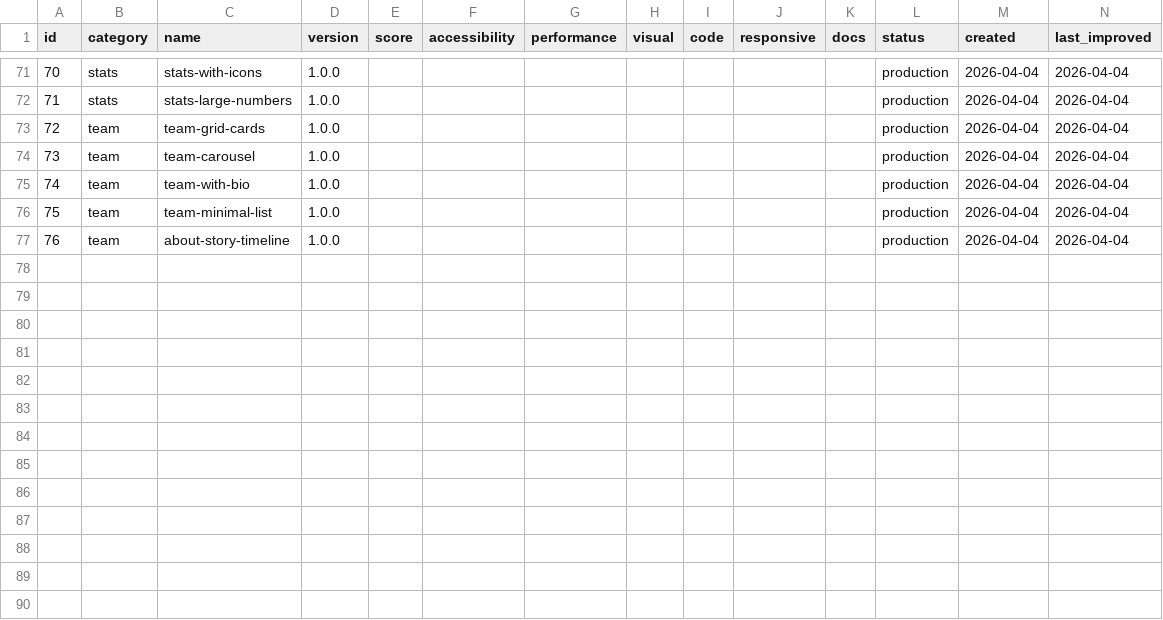
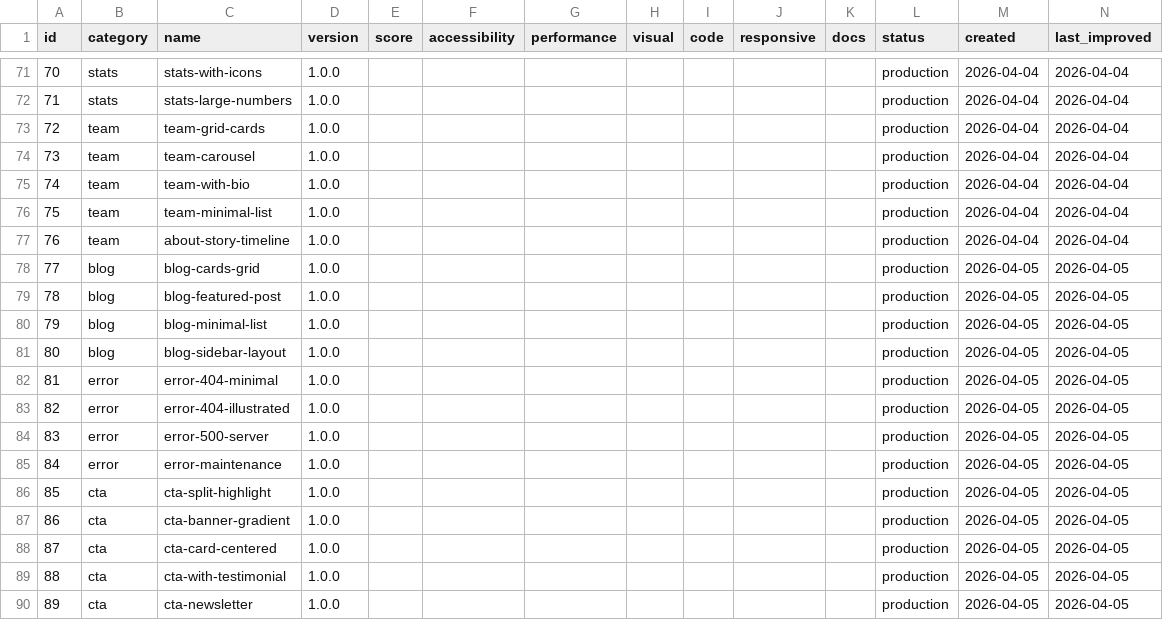
Before and after one commit to jgszq2hhyp-afk/component-forge, a CSV file: tracking/component-registry.csv, drawn as a sheet; only a part is shown, gaps mark what is left out.

```diff
--- a/tracking/component-registry.csv
+++ b/tracking/component-registry.csv
@@ -77 +77,14 @@ id,category,name,version,score,accessibility,performance,visual,code,responsive,
 76,team,about-story-timeline,1.0.0,,,,,,,,production,2026-04-04,2026-04-04
+77,blog,blog-cards-grid,1.0.0,,,,,,,,production,2026-04-05,2026-04-05
+78,blog,blog-featured-post,1.0.0,,,,,,,,production,2026-04-05,2026-04-05
+79,blog,blog-minimal-list,1.0.0,,,,,,,,production,2026-04-05,2026-04-05
+80,blog,blog-sidebar-layout,1.0.0,,,,,,,,production,2026-04-05,2026-04-05
+81,error,error-404-minimal,1.0.0,,,,,,,,production,2026-04-05,2026-04-05
+82,error,error-404-illustrated,1.0.0,,,,,,,,production,2026-04-05,2026-04-05
+83,error,error-500-server,1.0.0,,,,,,,,production,2026-04-05,2026-04-05
+84,error,error-maintenance,1.0.0,,,,,,,,production,2026-04-05,2026-04-05
+85,cta,cta-split-highlight,1.0.0,,,,,,,,production,2026-04-05,2026-04-05
+86,cta,cta-banner-gradient,1.0.0,,,,,,,,production,2026-04-05,2026-04-05
+87,cta,cta-card-centered,1.0.0,,,,,,,,production,2026-04-05,2026-04-05
+88,cta,cta-with-testimonial,1.0.0,,,,,,,,production,2026-04-05,2026-04-05
+89,cta,cta-newsletter,1.0.0,,,,,,,,production,2026-04-05,2026-04-05
```
Also changed, not shown: tracking/backlog.csv, 14 other files.
